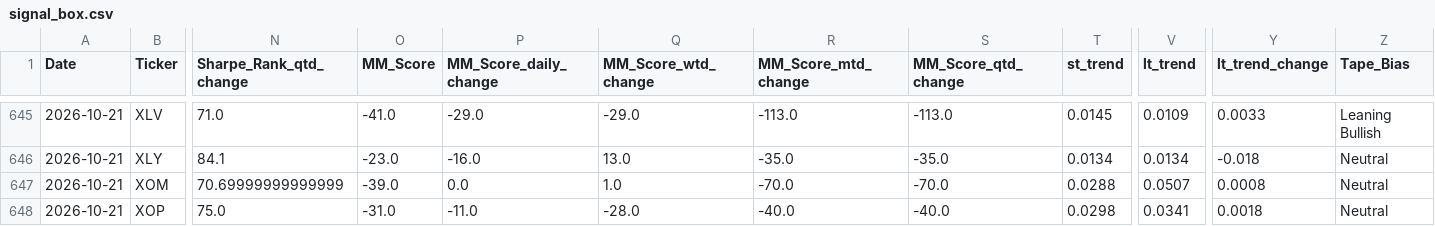
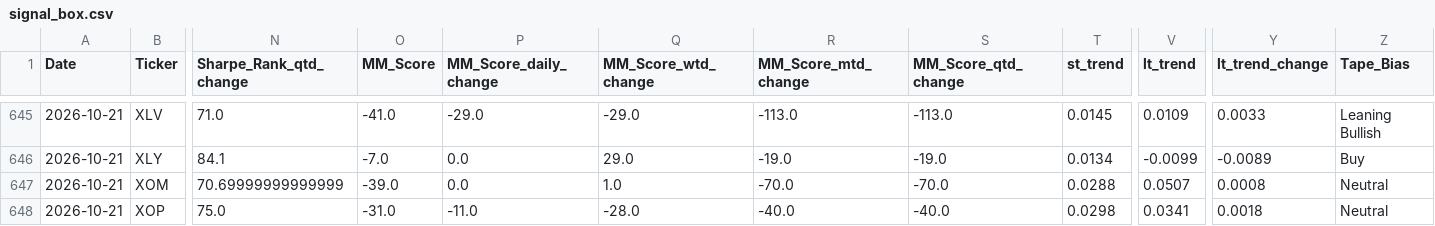
Before and after one commit to MarkmentumResearch/Platform_New, a CSV file: data/signal_box.csv, drawn as a sheet; only a part is shown, gaps mark what is left out; the diff covers the shown part only; the diff names each change by its address in the sheet, - before the commit and + after, or states it on an @@ line.

```diff
--- a/data/signal_box.csv
+++ b/data/signal_box.csv
-O646 (MM_Score): -23.0
+O646 (MM_Score): -7.0
-P646 (MM_Score_daily_change): -16.0
+P646 (MM_Score_daily_change): 0.0
-Q646 (MM_Score_wtd_change): 13.0
+Q646 (MM_Score_wtd_change): 29.0
-R646 (MM_Score_mtd_change): -35.0
+R646 (MM_Score_mtd_change): -19.0
-S646 (MM_Score_qtd_change): -35.0
+S646 (MM_Score_qtd_change): -19.0
-V646 (lt_trend): 0.0134
+V646 (lt_trend): -0.0099
-Y646 (lt_trend_change): -0.018
+Y646 (lt_trend_change): -0.0089
-Z646 (Tape_Bias): Neutral
+Z646 (Tape_Bias): Buy
```
Also changed, not shown: 38 edited cells elsewhere in this file, data/model_score_calc.csv, data/qry_graph_data_24.csv, 39 other files.
